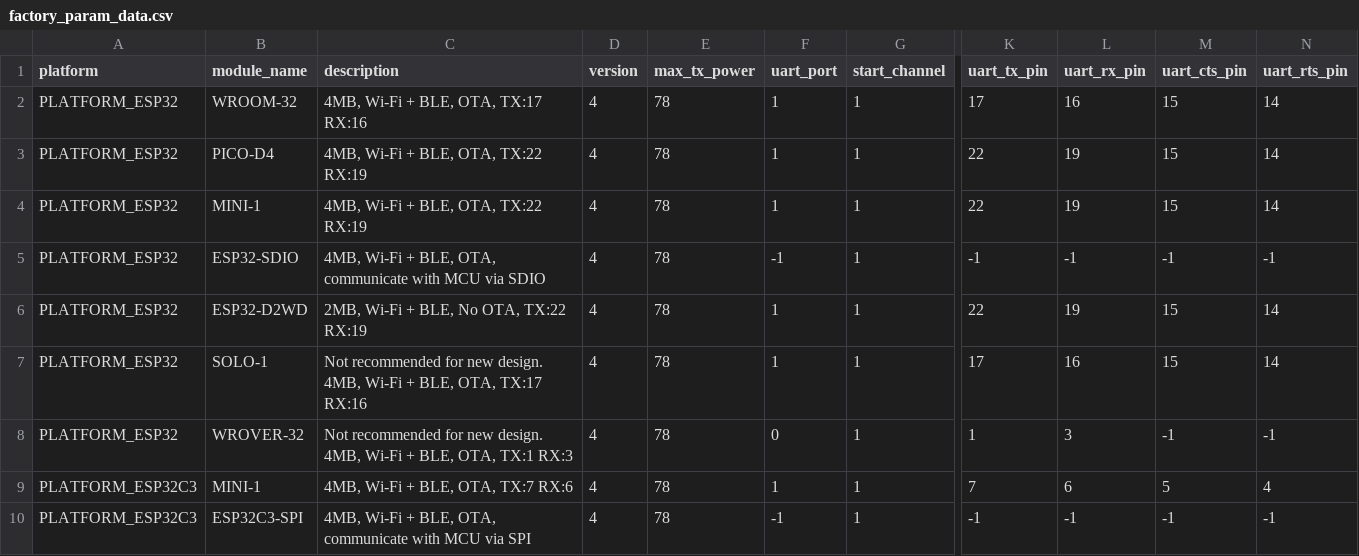
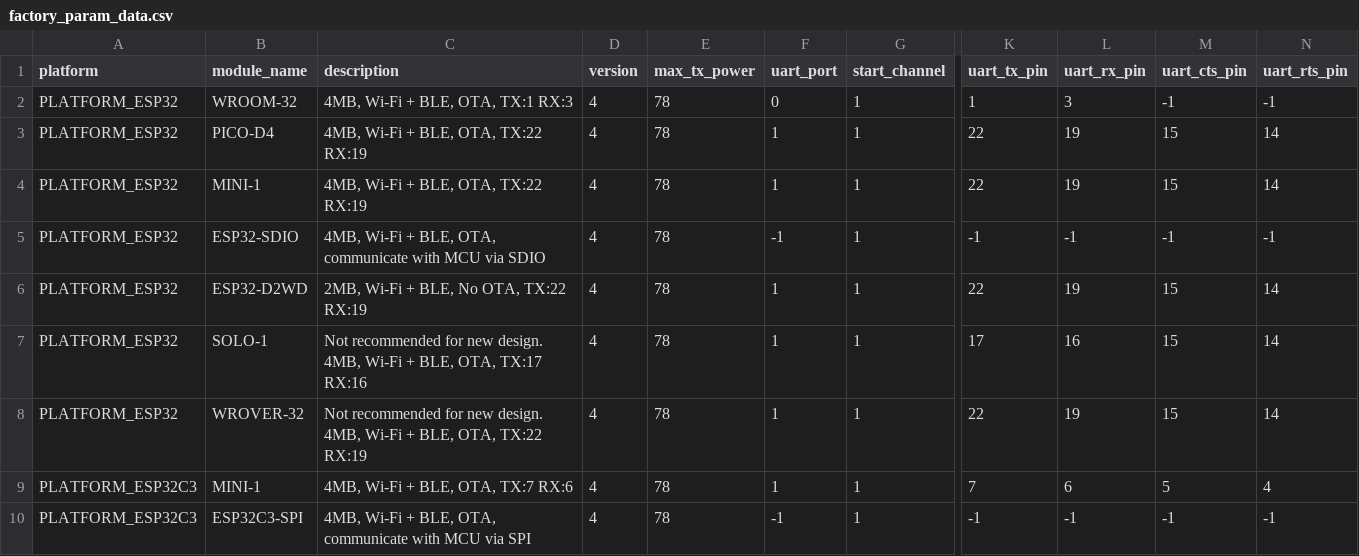
Before and after one commit to DnCraptor/esp-at, a CSV file: components/customized_partitions/raw_data/factory_param/factory_param_data.csv, drawn as a sheet; only a part is shown, gaps mark what is left out; the diff names each change by its address in the sheet, - before the commit and + after, or states it on an @@ line.

Commit message:
+ WROOM-32 support (without PSRAM)

```diff
--- a/components/customized_partitions/raw_data/factory_param/factory_param_data.csv
+++ b/components/customized_partitions/raw_data/factory_param/factory_param_data.csv
-C2 (description): 4MB, Wi-Fi + BLE, OTA, TX:17 RX:16
+C2 (description): 4MB, Wi-Fi + BLE, OTA, TX:1 RX:3
-F2 (uart_port): 1
+F2 (uart_port): 0
-K2 (uart_tx_pin): 17
+K2 (uart_tx_pin): 1
-L2 (uart_rx_pin): 16
+L2 (uart_rx_pin): 3
-M2 (uart_cts_pin): 15
+M2 (uart_cts_pin): -1
-N2 (uart_rts_pin): 14
+N2 (uart_rts_pin): -1
-C8 (description): …BLE, OTA, TX:1 RX:3
+C8 (description): …BLE, OTA, TX:22 RX:19
-F8 (uart_port): 0
+F8 (uart_port): 1
-K8 (uart_tx_pin): 1
+K8 (uart_tx_pin): 22
-L8 (uart_rx_pin): 3
+L8 (uart_rx_pin): 19
-M8 (uart_cts_pin): -1
+M8 (uart_cts_pin): 15
-N8 (uart_rts_pin): -1
+N8 (uart_rts_pin): 14
```
